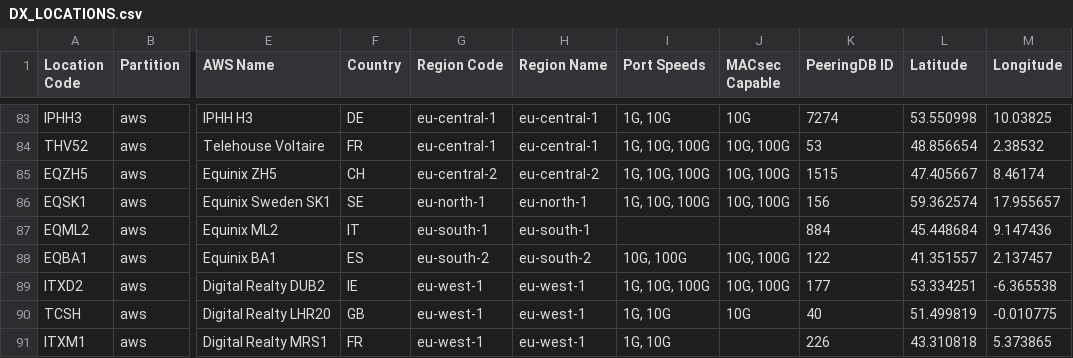
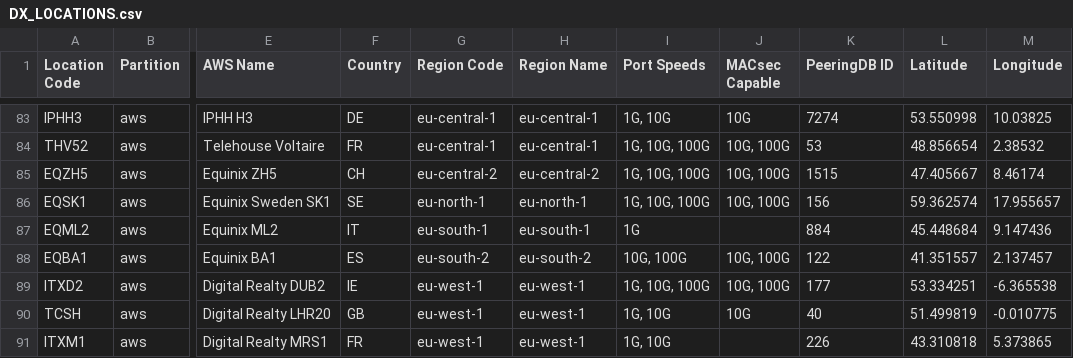
Before and after one commit to chriselsen/dx-location-details, a CSV file: output/DX_LOCATIONS.csv, drawn as a sheet; only a part is shown, gaps mark what is left out; the diff names each change by its address in the sheet, - before the commit and + after, or states it on an @@ line.

```diff
--- a/output/DX_LOCATIONS.csv
+++ b/output/DX_LOCATIONS.csv
-I87 (Port Speeds): (empty)
+I87 (Port Speeds): 1G
```
Also changed, not shown: 4 other files.
